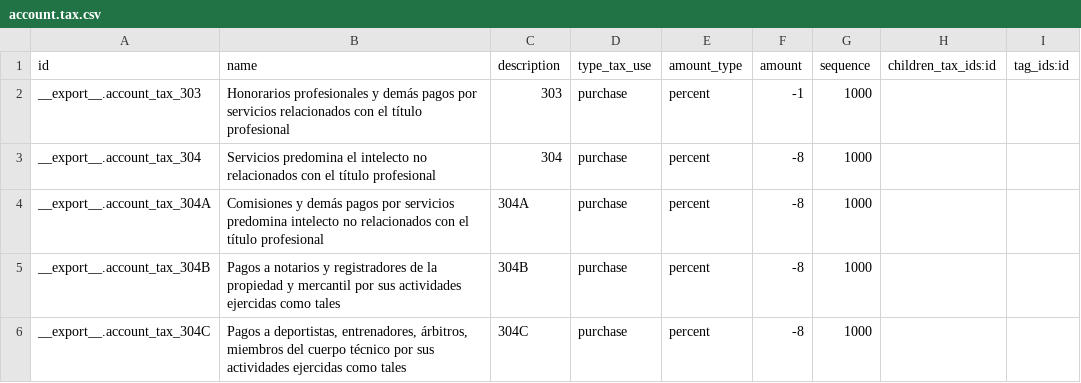
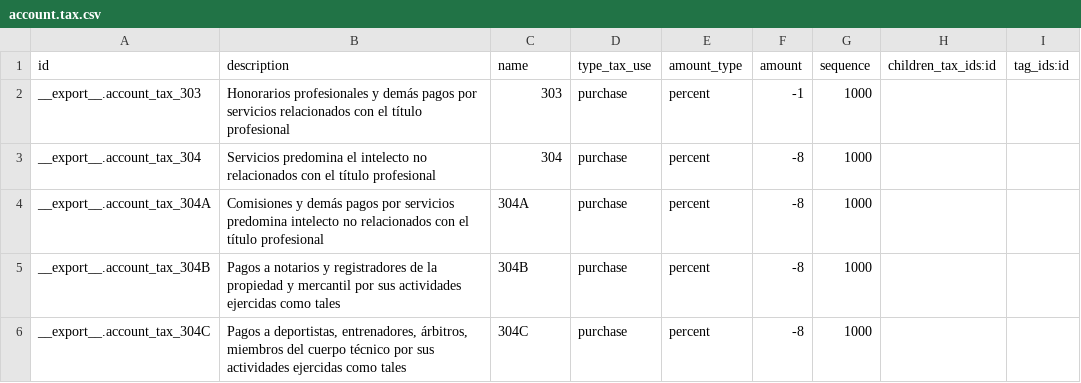
Before and after one commit to coodec/l10n_ec, a CSV file: l10n_ec_sri_16/data/103/account.tax.csv, drawn as a sheet; only a part is shown.

```diff
--- a/l10n_ec_sri_16/data/103/account.tax.csv
+++ b/l10n_ec_sri_16/data/103/account.tax.csv
@@ -1,2 +1,2 @@
-"id","name","description","type_tax_use","amount_type","amount","sequence","children_tax_ids:id","tag_ids:id"
+"id","description","name","type_tax_use","amount_type","amount","sequence","children_tax_ids:id","tag_ids:id"
 "__export__.account_tax_303","Honorarios profesionales y demás pagos por servicios relacionados con el título profesional",303,"purchase","percent",-1,1000,,
```
Also changed, not shown: 3 other files.
